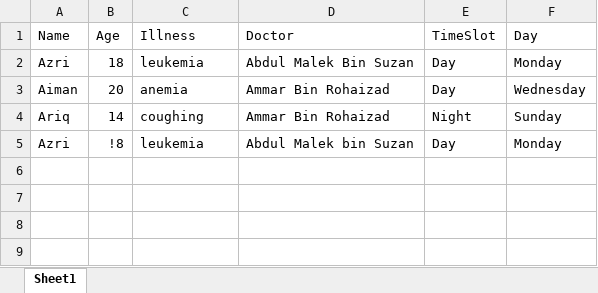
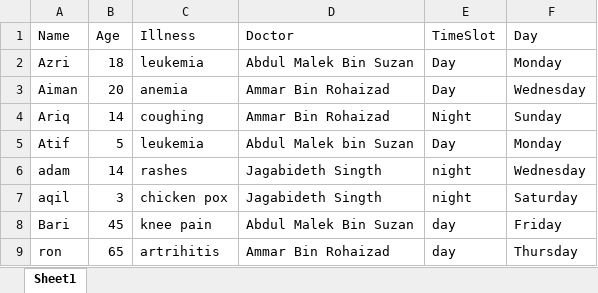
Before and after one commit to ManHazz/ourclinic, an Excel workbook: backend/excel/patient-db.xlsx, sheet Sheet1, drawn as a sheet; values as stored, in another font and other column widths than the file's, no borders; the diff names each change by its address in the sheet, - before the commit and + after, or states it on an @@ line.

```diff
--- a/backend/excel/patient-db.xlsx (sheet Sheet1)
+++ b/backend/excel/patient-db.xlsx (sheet Sheet1)
-A5 (Name): Azri
+A5 (Name): Atif
-B5 (Age): !8
+B5 (Age): 5
+row 6: adam | 14 | rashes | Jagabideth Singth | night | Wednesday
+row 7: aqil | 3 | chicken pox | Jagabideth Singth | night | Saturday
+row 8: Bari | 45 | knee pain | Abdul Malek Bin Suzan | day | Friday
+row 9: ron | 65 | artrihitis | Ammar Bin Rohaizad | day | Thursday
```
Also changed, not shown: backend/excel/medicine-db.xlsx, 24 other files.
